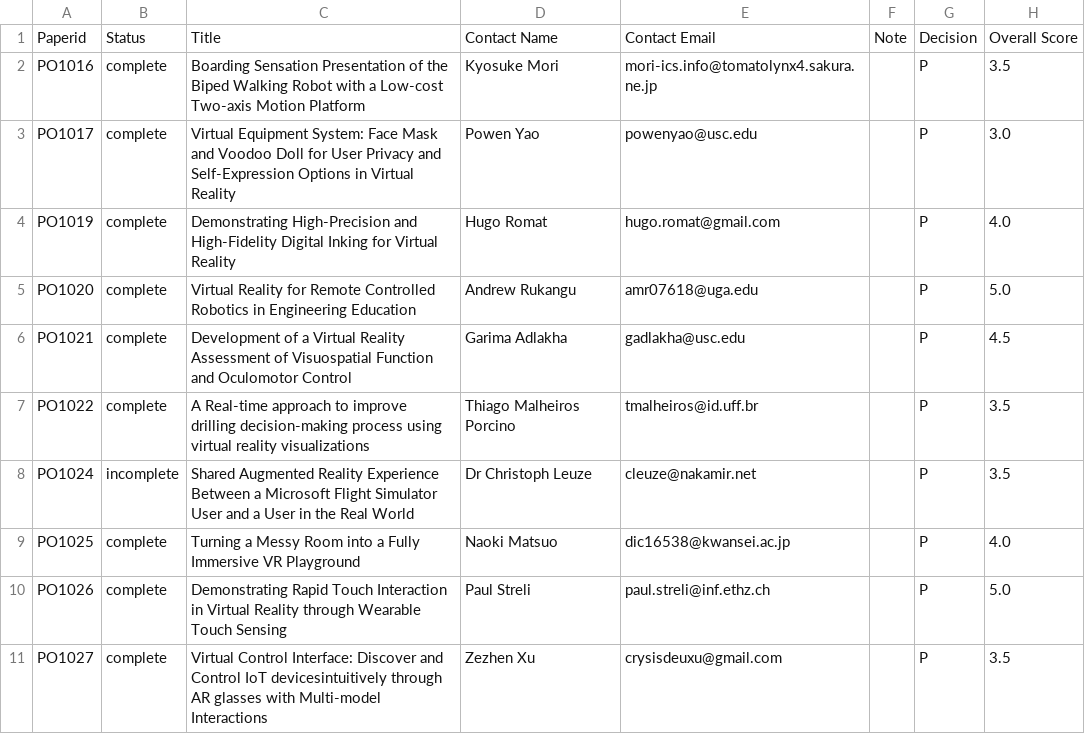
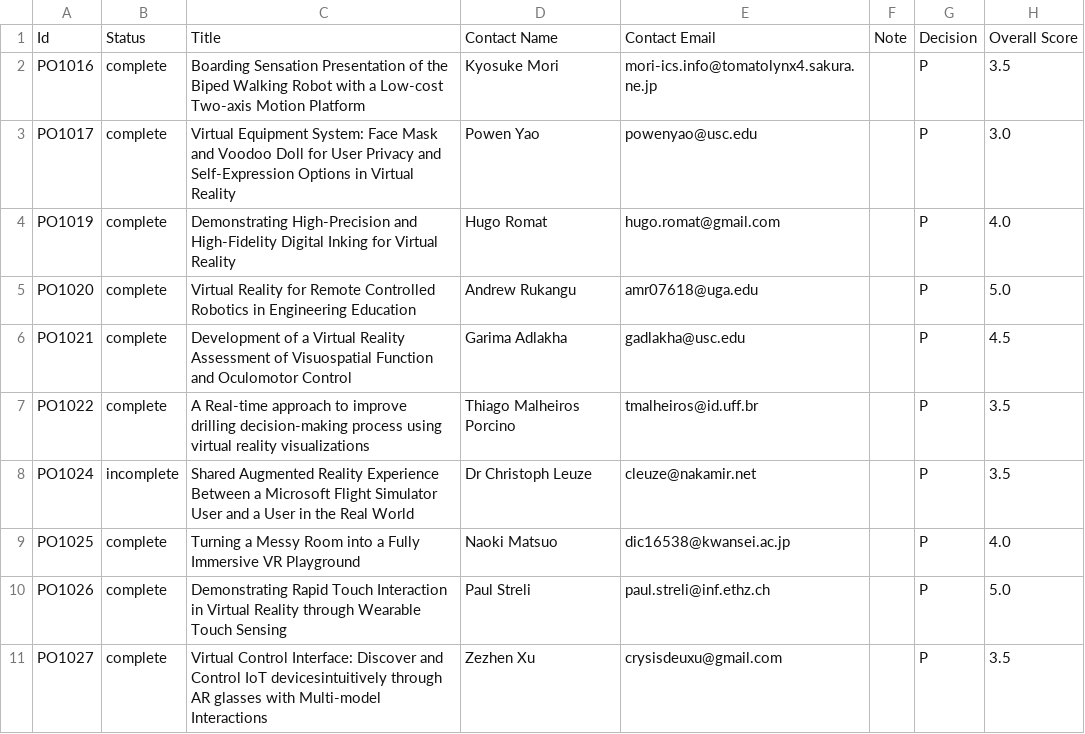
Before and after one commit to ieeevr/2021, a CSV file: _data/demos.csv, drawn as a sheet; only a part is shown; the diff names each change by its address in the sheet, - before the commit and + after, or states it on an @@ line.

```diff
--- a/_data/demos.csv
+++ b/_data/demos.csv
-A1: Paperid
+A1: Id
```
Also changed, not shown: 1 other file.
